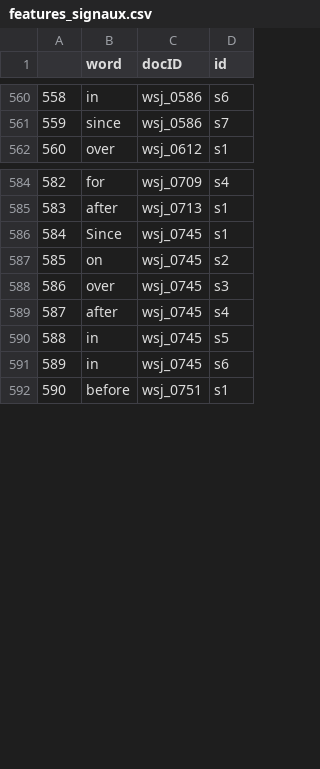
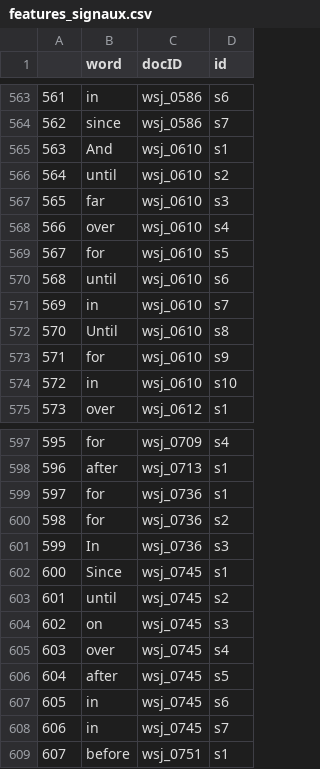
Before and after one commit to sharleynelefevre/pretempotal, a CSV file: dev/CSV/features_signaux.csv, drawn as a sheet; only a part is shown, gaps mark what is left out; removed rows and columns are numbered as before the commit, all else as after; the diff covers the shown part only; the diff names each change by its address in the sheet, - before the commit and + after, or states it on an @@ line.

Commit message:
actualisation signaux

```diff
--- a/dev/CSV/features_signaux.csv
+++ b/dev/CSV/features_signaux.csv
@@ column A renumbered from row 295 down @@
+row 565: 563 | And | wsj_0610 | s1
+row 566: 564 | until | wsj_0610 | s2
+row 567: 565 | far | wsj_0610 | s3
+row 568: 566 | over | wsj_0610 | s4
+row 569: 567 | for | wsj_0610 | s5
+row 570: 568 | until | wsj_0610 | s6
+row 571: 569 | in | wsj_0610 | s7
+row 572: 570 | Until | wsj_0610 | s8
+row 573: 571 | for | wsj_0610 | s9
+row 574: 572 | in | wsj_0610 | s10
+row 599: 597 | for | wsj_0736 | s1
+row 600: 598 | for | wsj_0736 | s2
+row 601: 599 | In | wsj_0736 | s3
+row 603: 601 | until | wsj_0745 | s2
-D604 (id): s2
+D604 (id): s3
-D605 (id): s3
+D605 (id): s4
-D606 (id): s4
+D606 (id): s5
-row 590: 588 | in | wsj_0745 | s5
+row 608: 606 | in | wsj_0745 | s7
```
Also changed, not shown: 4 added rows, 1 removed row and 10 edited cells elsewhere in this file.
